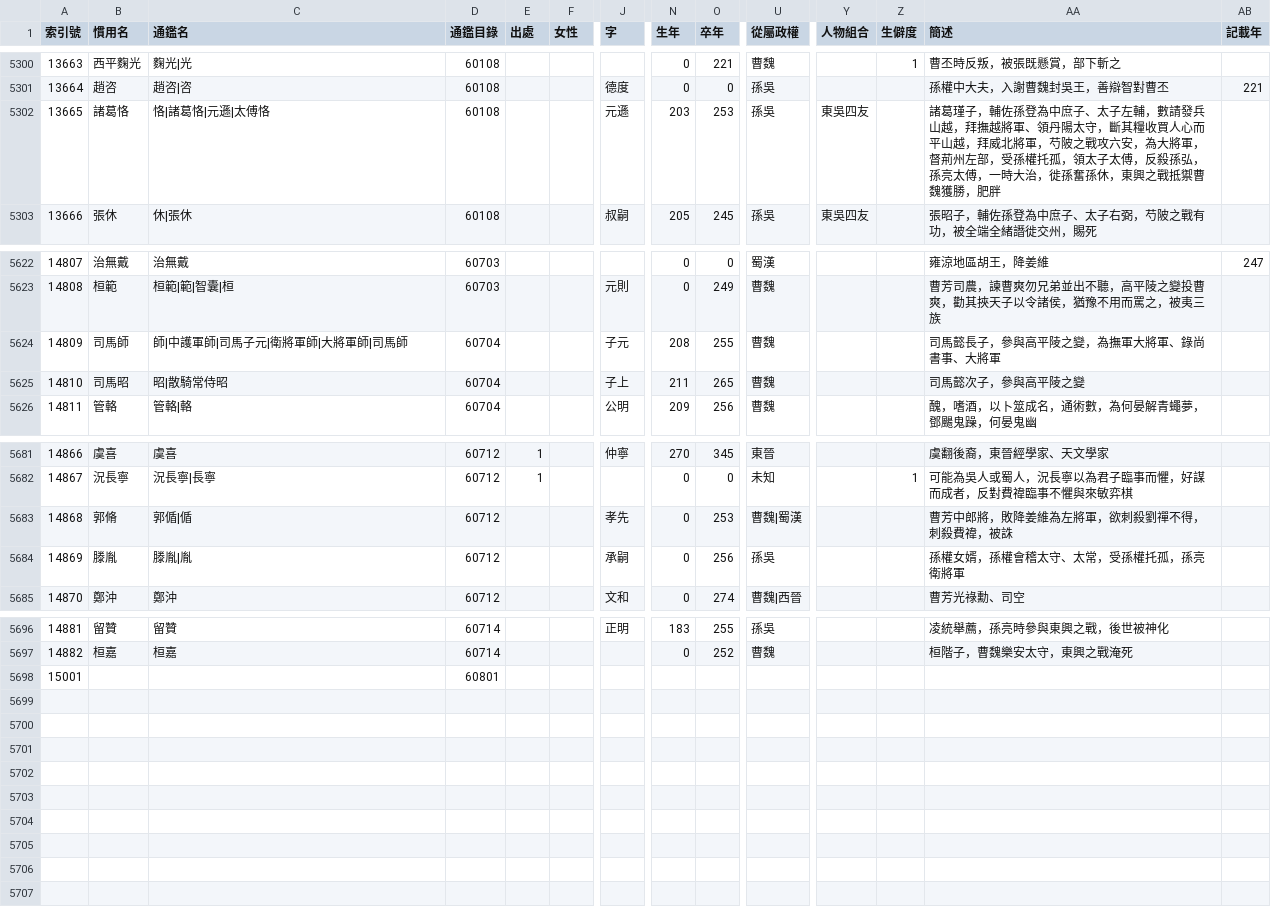
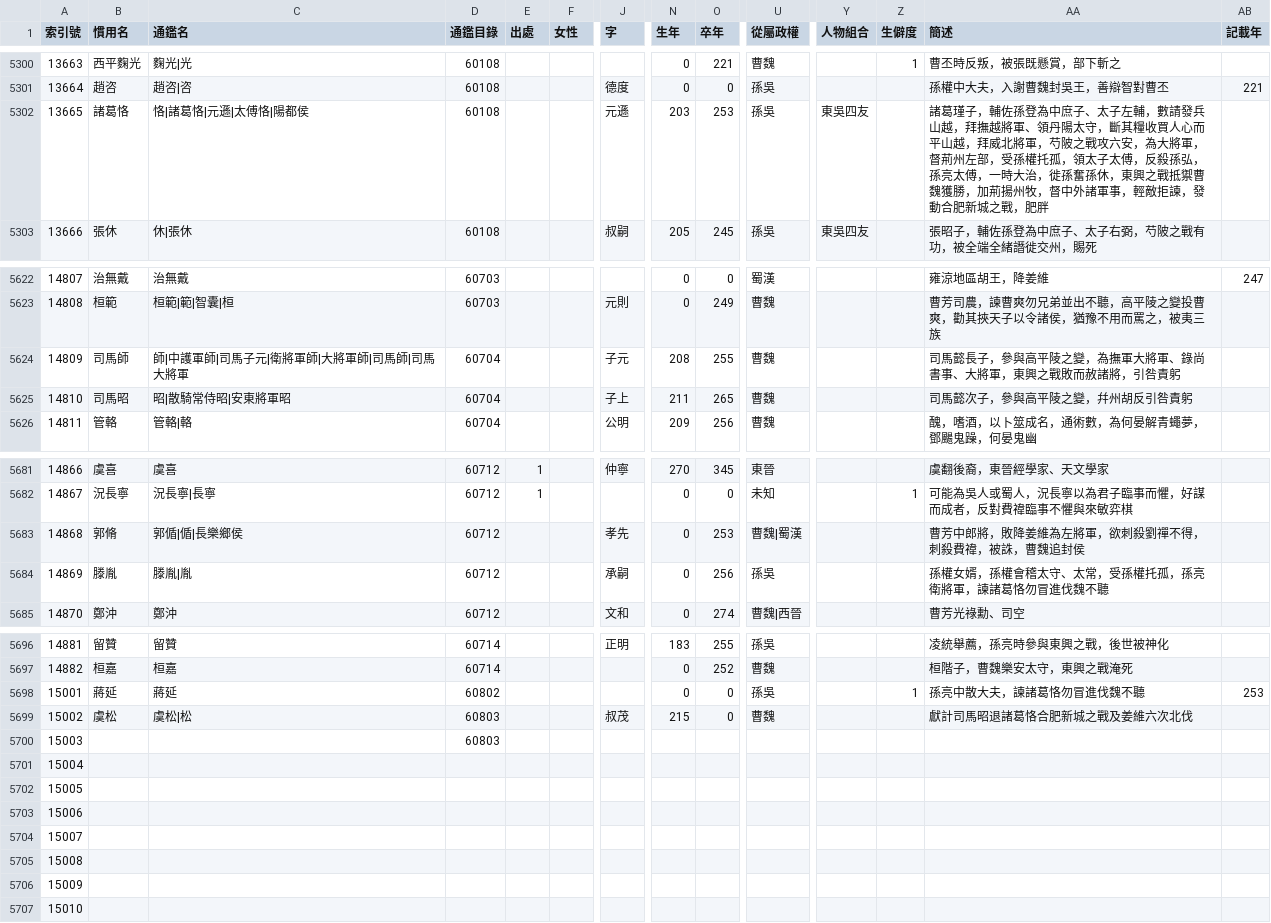
Before and after one commit to gintian/zizhitongjian, a CSV file: 1_主要數據/人物總表.csv, drawn as a sheet; only a part is shown, gaps mark what is left out; addresses are those after the commit; rows hold the shown columns only; the diff covers the shown part only; the diff names each change by its address in the sheet, - before the commit and + after, or states it on an @@ line.

```diff
--- a/1_主要數據/人物總表.csv
+++ b/1_主要數據/人物總表.csv
-C5302 (通鑑名): 恪|諸葛恪|元遜|太傅恪
+C5302 (通鑑名): 恪|諸葛恪|元遜|太傅恪|陽都侯
-AA5302 (簡述): …魏獲勝，肥胖
+AA5302 (簡述): …魏獲勝，加荊揚州牧，督中外諸軍事，輕敵拒諫，發動合肥新城之戰，肥胖
-C5624 (通鑑名): 師|中護軍師|司馬子元|衛將軍師|大將軍師|司馬師
+C5624 (通鑑名): 師|中護軍師|司馬子元|衛將軍師|大將軍師|司馬師|司馬大將軍
-AA5624 (簡述): 司馬懿長子，參與高平陵之變，為撫軍大將軍、錄尚書事、大將軍
+AA5624 (簡述): 司馬懿長子，參與高平陵之變，為撫軍大將軍、錄尚書事、大將軍，東興之戰敗而赦諸將，引咎責躬
-C5625 (通鑑名): 昭|散騎常侍昭
+C5625 (通鑑名): 昭|散騎常侍昭|安東將軍昭
-AA5625 (簡述): 司馬懿次子，參與高平陵之變
+AA5625 (簡述): 司馬懿次子，參與高平陵之變，幷州胡反引咎責躬
-C5683 (通鑑名): 郭偱|偱
+C5683 (通鑑名): 郭偱|偱|長樂鄉侯
-AA5683 (簡述): 曹芳中郎將，敗降姜維為左將軍，欲刺殺劉禪不得，刺殺費禕，被誅
+AA5683 (簡述): 曹芳中郎將，敗降姜維為左將軍，欲刺殺劉禪不得，刺殺費禕，被誅，曹魏追封侯
-AA5684 (簡述): 孫權女婿，孫權會稽太守、太常，受孫權托孤，孫亮衛將軍
+AA5684 (簡述): 孫權女婿，孫權會稽太守、太常，受孫權托孤，孫亮衛將軍，諫諸葛恪勿冒進伐魏不聽
+row 5698: 15001 | 蔣延 | 蔣延 | 60802 |  |  |  | 0 | 0 | 孫吳 |  | 1 | 孫亮中散大夫，諫諸葛恪勿冒進伐魏不聽 | 253
+row 5699: 15002 | 虞松 | 虞松|松 | 60803 |  |  | 叔茂 | 215 | 0 | 曹魏 |  |  | 獻計司馬昭退諸葛恪合肥新城之戰及姜維六次北伐
@@ column A (索引號) renumbered in row 5700 @@
-D5700 (通鑑目錄): 60801
+D5700 (通鑑目錄): 60803
+row 5701: 15004
+row 5702: 15005
+row 5703: 15006
+row 5704: 15007
+row 5705: 15008
+row 5706: 15009
+row 5707: 15010
```
Also changed, not shown: 13 edited cells elsewhere in this file, 1_主要數據/通鑑目錄.csv, 6 other files.
